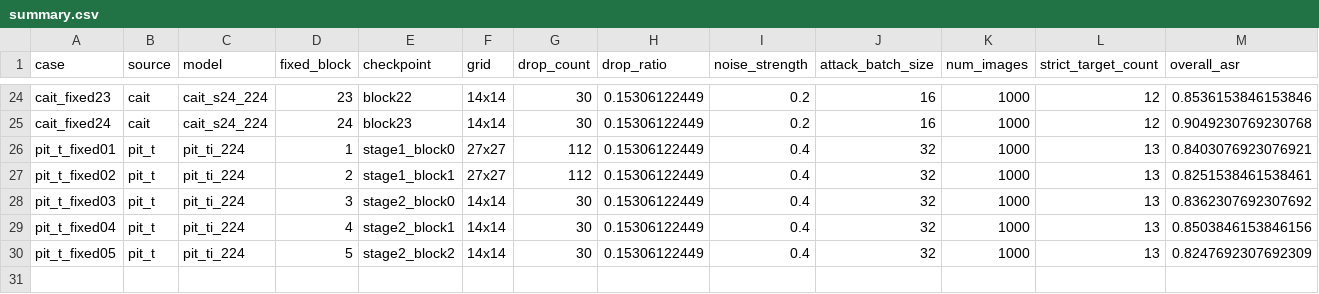
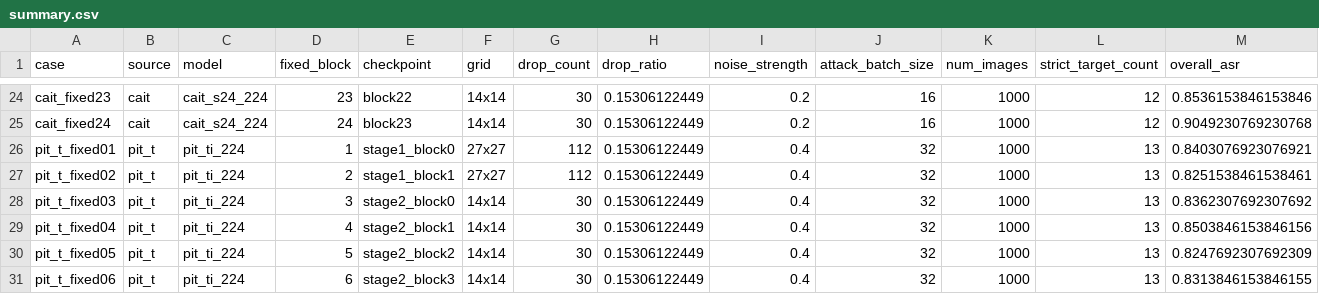
Before and after one commit to Lahmm/attention-fool, a CSV file: results/gdi_fixed_layer_remaining_s42_1000_fpr_20261112T022720Z/summary.csv, drawn as a sheet; only a part is shown, gaps mark what is left out; rows hold the shown columns only; the diff names each change by its address in the sheet, - before the commit and + after, or states it on an @@ line.

```diff
--- a/results/gdi_fixed_layer_remaining_s42_1000_fpr_20261112T022720Z/summary.csv
+++ b/results/gdi_fixed_layer_remaining_s42_1000_fpr_20261112T022720Z/summary.csv
+row 31: pit_t_fixed06 | pit_t | pit_ti_224 | 6 | stage2_block3 | 14x14 | 30 | 0.15306122449 | 0.4 | 32 | 1000 | 13 | 0.8313846153846155
```
Also changed, not shown: results/gdi_fixed_layer_remaining_s42_1000_fpr_20261112T022720Z/per_target.csv, 13 other files.
